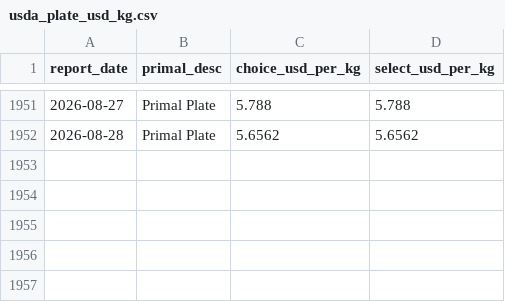
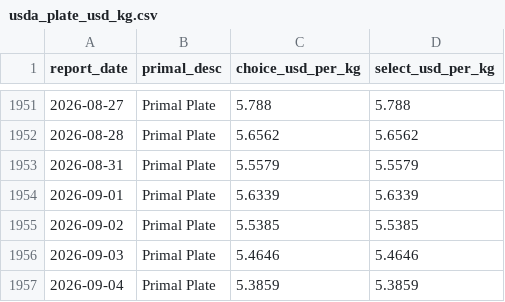
Before and after one commit to livedevgit-dev/Beef_Price_Model, a CSV file: data/1_processed/usda_plate_usd_kg.csv, drawn as a sheet; only a part is shown, gaps mark what is left out; the diff names each change by its address in the sheet, - before the commit and + after, or states it on an @@ line.

```diff
--- a/data/1_processed/usda_plate_usd_kg.csv
+++ b/data/1_processed/usda_plate_usd_kg.csv
+row 1953: 2026-08-31 | Primal Plate | 5.5579 | 5.5579
+row 1954: 2026-09-01 | Primal Plate | 5.6339 | 5.6339
+row 1955: 2026-09-02 | Primal Plate | 5.5385 | 5.5385
+row 1956: 2026-09-03 | Primal Plate | 5.4646 | 5.4646
+row 1957: 2026-09-04 | Primal Plate | 5.3859 | 5.3859
```
Also changed, not shown: data/1_processed/samgyup_model_features.csv, data/1_processed/samgyup_unified_monthly.csv, 8 other files.
